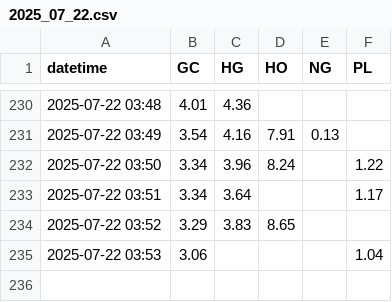
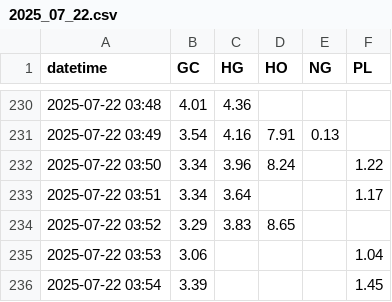
Before and after one commit to sanjayhallan/host, a CSV file: rank/2025_07_22.csv, drawn as a sheet; only a part is shown, gaps mark what is left out; the diff names each change by its address in the sheet, - before the commit and + after, or states it on an @@ line.

```diff
--- a/rank/2025_07_22.csv
+++ b/rank/2025_07_22.csv
+row 236: 2025-07-22 03:54 | 3.39 |  |  |  | 1.45
```
Also changed, not shown: rank/2025_07_22__GC.csv, rank/2025_07_22__PL.csv.
